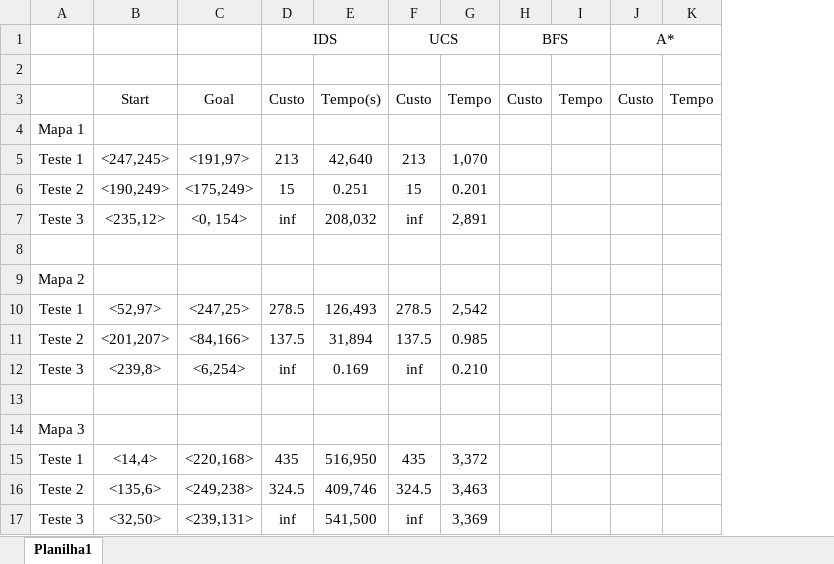
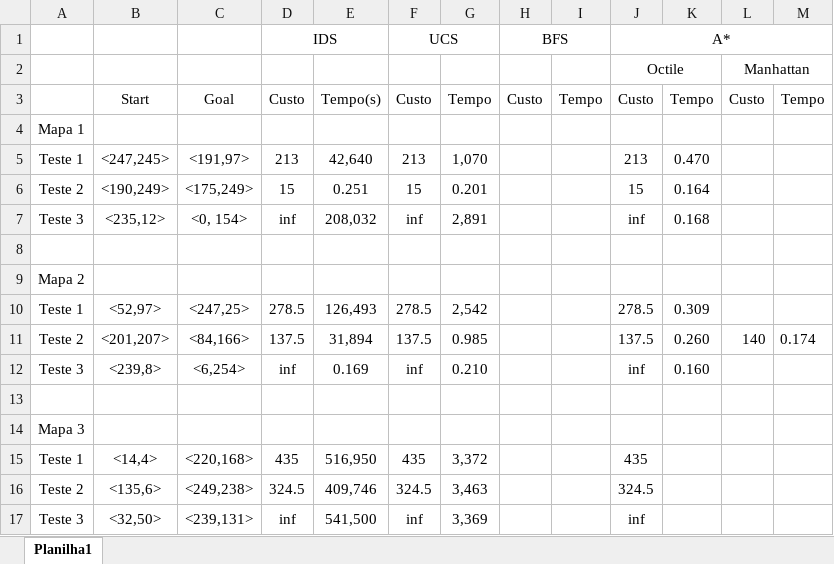
Before and after one commit to romeuow/AI, an Excel workbook: tp1/Resultados.xlsx, sheet Planilha1, drawn as a sheet; values as stored, in another font and other column widths than the file's, no borders; removed rows and columns are numbered as before the commit, all else as after; the diff names each change by its address in the sheet, - before the commit and + after, or states it on an @@ line.

```diff
--- a/tp1/Resultados.xlsx (sheet Planilha1)
+++ b/tp1/Resultados.xlsx (sheet Planilha1)
+column J, rows 1-17: A* | Octile | Custo |  | 213 | 15 | inf |  |  | 278.5 | 137.5 | inf |  |  | 435 | 324.5 | inf
+column K, rows 3-12: Tempo |  | 0.470 | 0.164 | 0.168 |  |  | 0.309 | 0.260 | 0.160
-L1: A*
+L1: (empty)
-J1:K1 merged
-row 2: (empty)
+row 2:  |  |  |  |  |  |  |  |  | Octile |  | Manhattan
+L2:M2 merged
-L11: (empty)
+L11: 140
-M11: (empty)
+M11: 0.174
```
Also changed, not shown: 5 other files.
